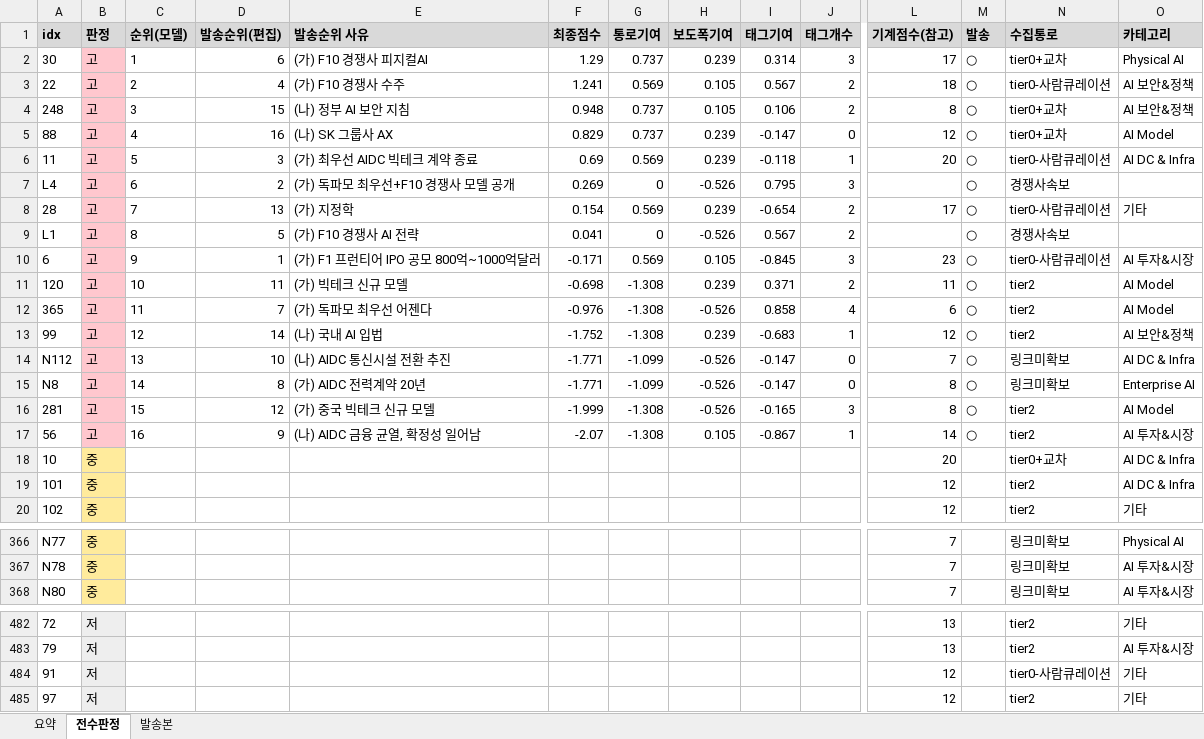
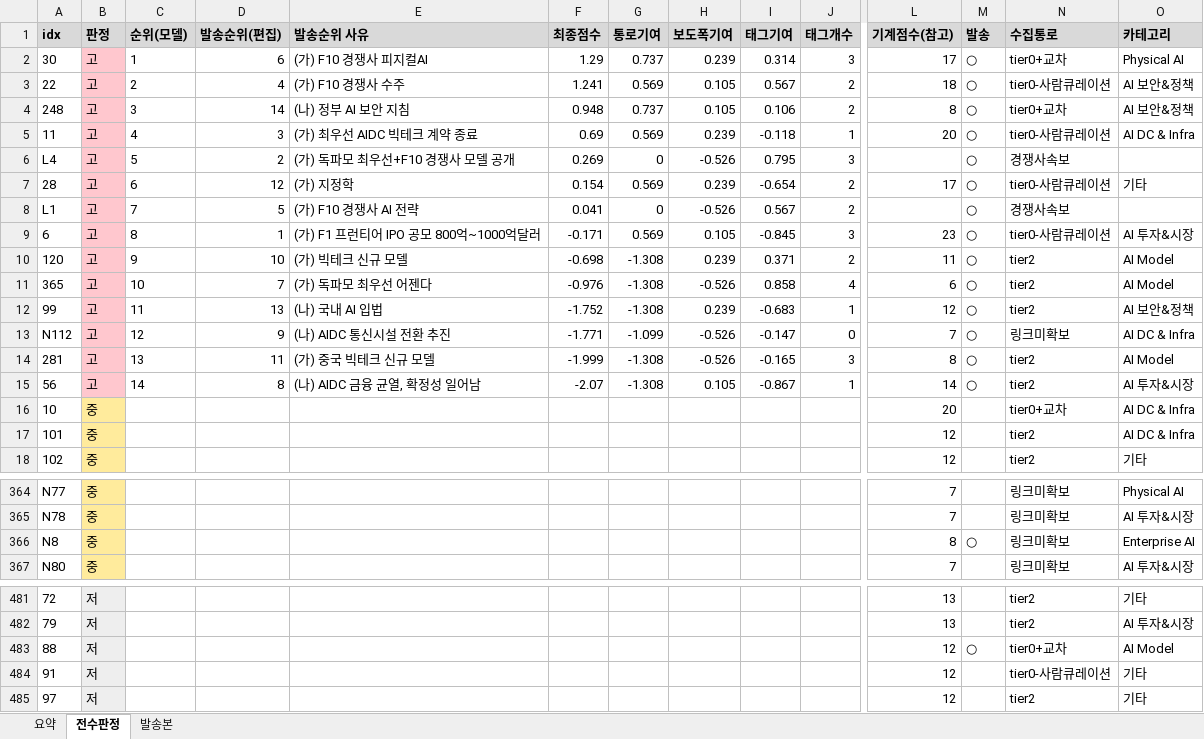
Before and after one commit to hijsh994-maker/daily-tech-brief, an Excel workbook: out/판정-2026-11-09.xlsx, sheet 전수판정, drawn as a sheet; only a part is shown, gaps mark what is left out; values as stored, in another font and other column widths than the file's, no borders; removed rows and columns are numbered as before the commit, all else as after; rows hold the shown columns only; the diff names each change by its address in the sheet, - before the commit and + after, or states it on an @@ line.

```diff
--- a/out/판정-2026-11-09.xlsx (sheet 전수판정)
+++ b/out/판정-2026-11-09.xlsx (sheet 전수판정)
-D4 (발송순위(편집)): 15
+D4 (발송순위(편집)): 14
-row 5: 88 | 고 | 4 | 16 | (나) SK 그룹사 AX | 0.829 | 0.737 | 0.239 | -0.147 | 0 | 12 | ○ | tier0+교차 | AI Model
-C5 (순위(모델)): 5
+C5 (순위(모델)): 4
-C6 (순위(모델)): 6
+C6 (순위(모델)): 5
-C7 (순위(모델)): 7
+C7 (순위(모델)): 6
-D7 (발송순위(편집)): 13
+D7 (발송순위(편집)): 12
-C8 (순위(모델)): 8
+C8 (순위(모델)): 7
-C9 (순위(모델)): 9
+C9 (순위(모델)): 8
-C10 (순위(모델)): 10
+C10 (순위(모델)): 9
-D10 (발송순위(편집)): 11
+D10 (발송순위(편집)): 10
-C11 (순위(모델)): 11
+C11 (순위(모델)): 10
-C12 (순위(모델)): 12
+C12 (순위(모델)): 11
-D12 (발송순위(편집)): 14
+D12 (발송순위(편집)): 13
-C13 (순위(모델)): 13
+C13 (순위(모델)): 12
-D13 (발송순위(편집)): 10
+D13 (발송순위(편집)): 9
-row 15: N8 | 고 | 14 | 8 | (가) AIDC 전력계약 20년 | -1.771 | -1.099 | -0.526 | -0.147 | 0 | 8 | ○ | 링크미확보 | Enterprise AI
-C14 (순위(모델)): 15
+C14 (순위(모델)): 13
-D14 (발송순위(편집)): 12
+D14 (발송순위(편집)): 11
-C15 (순위(모델)): 16
+C15 (순위(모델)): 14
-D15 (발송순위(편집)): 9
+D15 (발송순위(편집)): 8
+row 366: N8 | 중 |  |  |  |  |  |  |  |  | 8 | ○ | 링크미확보 | Enterprise AI
+row 483: 88 | 저 |  |  |  |  |  |  |  |  | 12 | ○ | tier0+교차 | AI Model
```
Also changed, not shown: sheet 요약, 23 other files.
